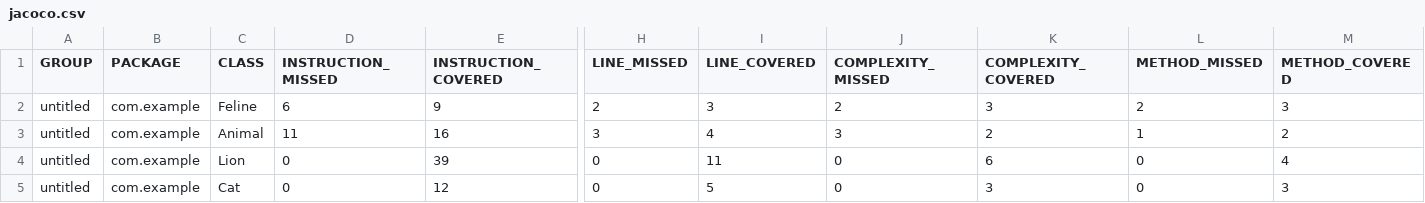
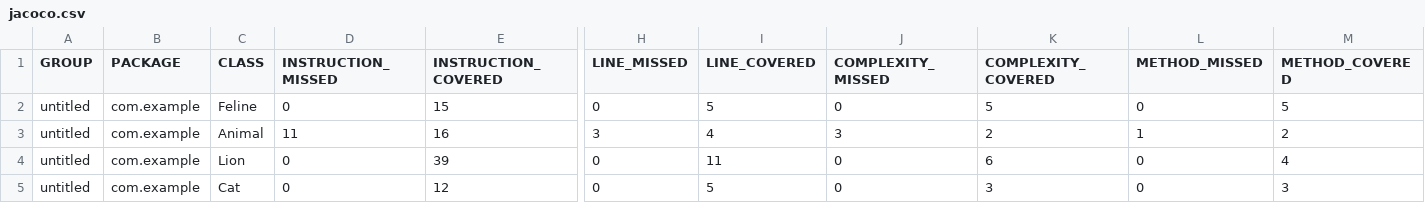
Before and after one commit to UlianaGolper/Sprint_6, a CSV file: target/site/jacoco/jacoco.csv, drawn as a sheet; only a part is shown, gaps mark what is left out; the diff names each change by its address in the sheet, - before the commit and + after, or states it on an @@ line.

Commit message:
add new jacoco report

```diff
--- a/target/site/jacoco/jacoco.csv
+++ b/target/site/jacoco/jacoco.csv
-D2 (INSTRUCTION_MISSED): 6
+D2 (INSTRUCTION_MISSED): 0
-E2 (INSTRUCTION_COVERED): 9
+E2 (INSTRUCTION_COVERED): 15
-H2 (LINE_MISSED): 2
+H2 (LINE_MISSED): 0
-I2 (LINE_COVERED): 3
+I2 (LINE_COVERED): 5
-J2 (COMPLEXITY_MISSED): 2
+J2 (COMPLEXITY_MISSED): 0
-K2 (COMPLEXITY_COVERED): 3
+K2 (COMPLEXITY_COVERED): 5
-L2 (METHOD_MISSED): 2
+L2 (METHOD_MISSED): 0
-M2 (METHOD_COVERED): 3
+M2 (METHOD_COVERED): 5
```
Also changed, not shown: 7 other files.
